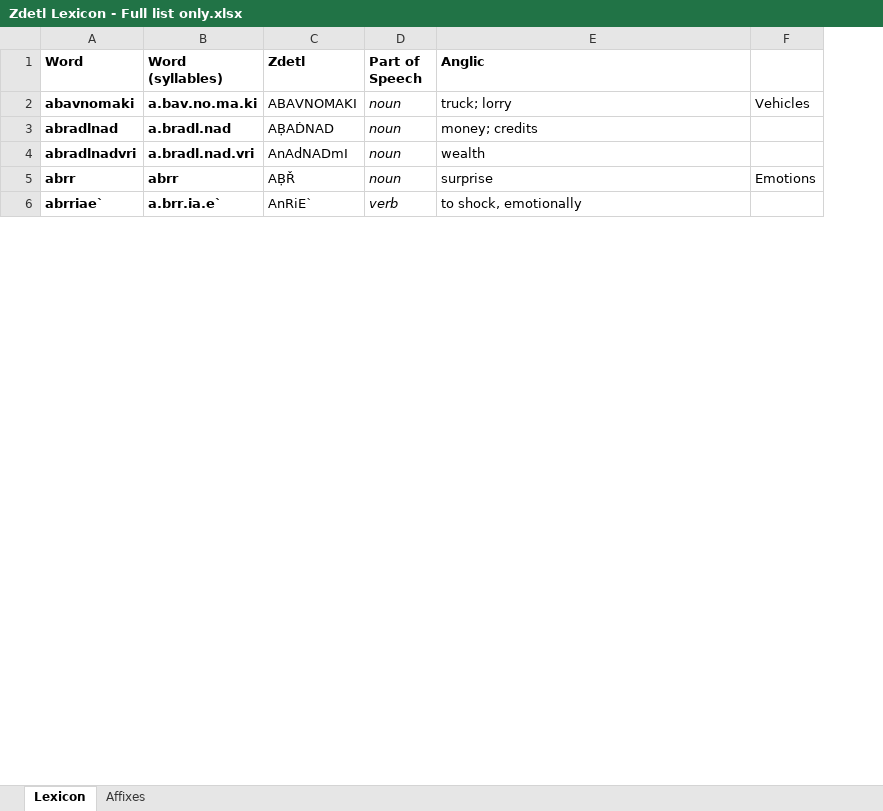
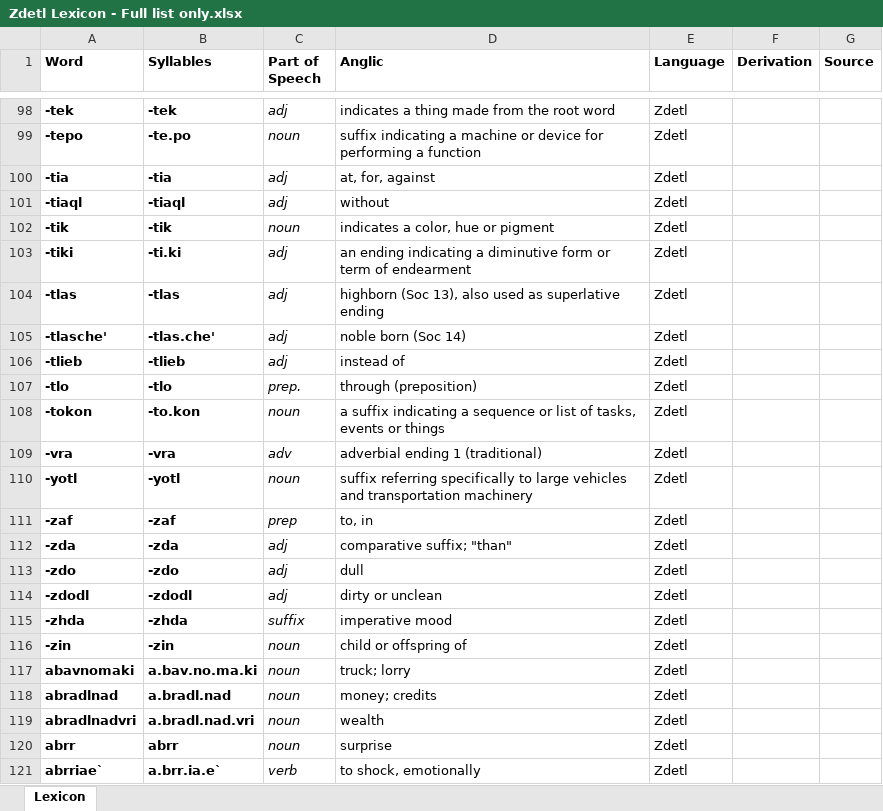
Before and after one commit to jkaz1968/Zdetl, an Excel workbook: Zdetl Lexicon and Related Files/Zdetl Lexicon - Full list only.xlsx, sheet Lexicon, drawn as a sheet; only a part is shown, gaps mark what is left out; values as stored, in another font and other column widths than the file's, no borders; conditional formats not drawn; removed rows and columns are numbered as before the commit, all else as after; the diff covers the shown part only; the diff names each change by its address in the sheet, - before the commit and + after, or states it on an @@ line.

```diff
--- a/Zdetl Lexicon and Related Files/Zdetl Lexicon - Full list only.xlsx (sheet Lexicon)
+++ b/Zdetl Lexicon and Related Files/Zdetl Lexicon - Full list only.xlsx (sheet Lexicon)
-sheet tab: Affixes
-column C (Zdetl), rows 2-6: ABAVNOMAKI | AḄAḊNAD | AnAdNADmI | AḄŘ | AnRiE`
-column F, rows 2-5: Vehicles |  |  | Emotions
+column E (Language), rows 117-121: all Zdetl
+column F (Derivation), empty
+column G (Source), empty
-B1: Word (syllables)
+B1: Syllables
+row 98: -tek | -tek | adj | indicates a thing made from the root word | Zdetl
+row 99: -tepo | -te.po | noun | suffix indicating a machine or device for performing a function | Zdetl
+row 100: -tia | -tia | adj | at, for, against | Zdetl
+row 101: -tiaql | -tiaql | adj | without | Zdetl
+row 102: -tik | -tik | noun | indicates a color, hue or pigment | Zdetl
+row 103: -tiki | -ti.ki | adj | an ending indicating a diminutive form or term of endearment | Zdetl
+row 104: -tlas | -tlas | adj | highborn (Soc 13), also used as superlative ending | Zdetl
+row 105: -tlasche' | -tlas.che' | adj | noble born (Soc 14) | Zdetl
+row 106: -tlieb | -tlieb | adj | instead of | Zdetl
+row 107: -tlo | -tlo | prep. | through (preposition) | Zdetl
+row 108: -tokon | -to.kon | noun | a suffix indicating a sequence or list of tasks, events or things | Zdetl
+row 109: -vra | -vra | adv | adverbial ending 1 (traditional) | Zdetl
+row 110: -yotl | -yotl | noun | suffix referring specifically to large vehicles and transportation machinery | Zdetl
+row 111: -zaf | -zaf | prep | to, in | Zdetl
+row 112: -zda | -zda | adj | comparative suffix; "than" | Zdetl
+row 113: -zdo | -zdo | adj | dull | Zdetl
+row 114: -zdodl | -zdodl | adj | dirty or unclean | Zdetl
+row 115: -zhda | -zhda | suffix | imperative mood | Zdetl
+row 116: -zin | -zin | noun | child or offspring of | Zdetl
```
Also changed, not shown: 96 added rows and 1 edited cell elsewhere in this sheet, 34 other files.
